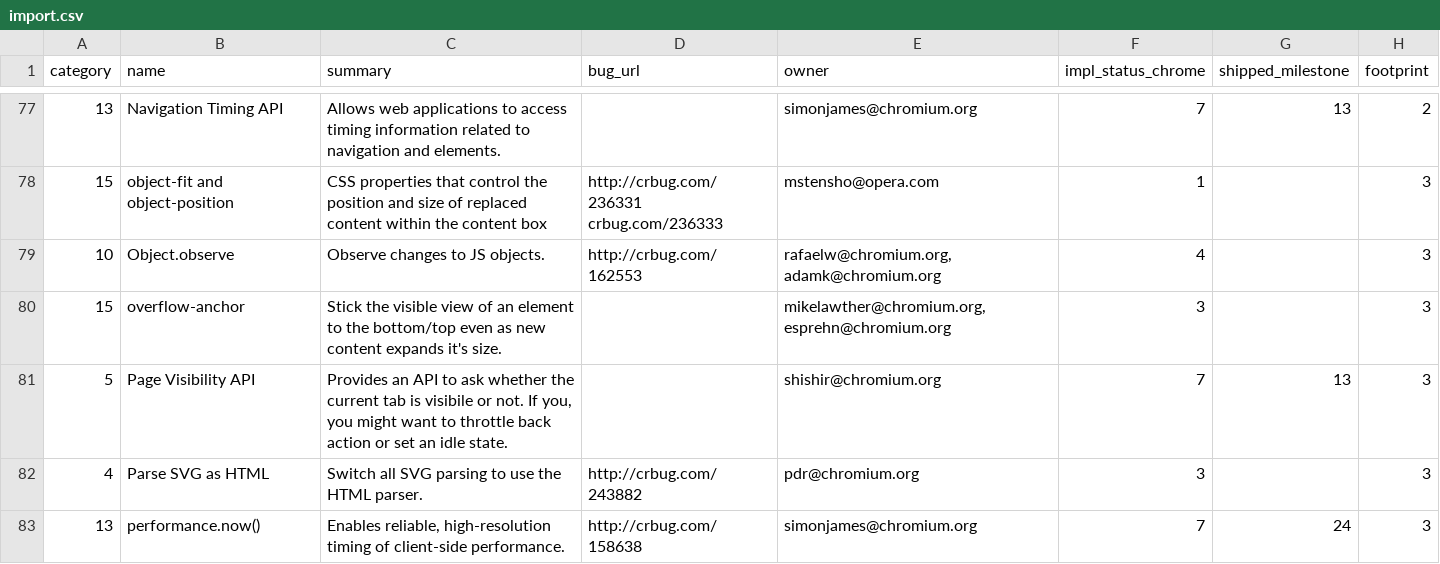
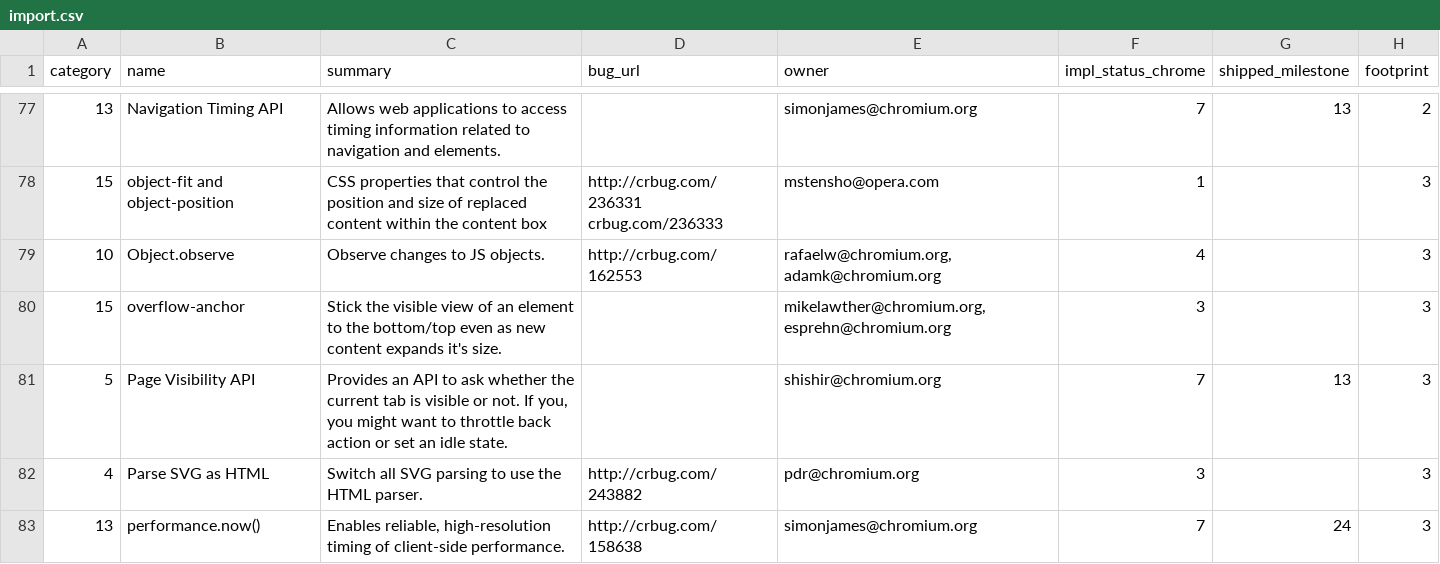
Before and after one commit to GoogleChrome/chromium-dashboard, a CSV file: import.csv, drawn as a sheet; only a part is shown, gaps mark what is left out; the diff names each change by its address in the sheet, - before the commit and + after, or states it on an @@ line.

Commit message:
Corrected spelling error: visibile → visible

```diff
--- a/import.csv
+++ b/import.csv
-C81 (summary): …tab is visibile or not.…
+C81 (summary): …tab is visible or not.…
```
